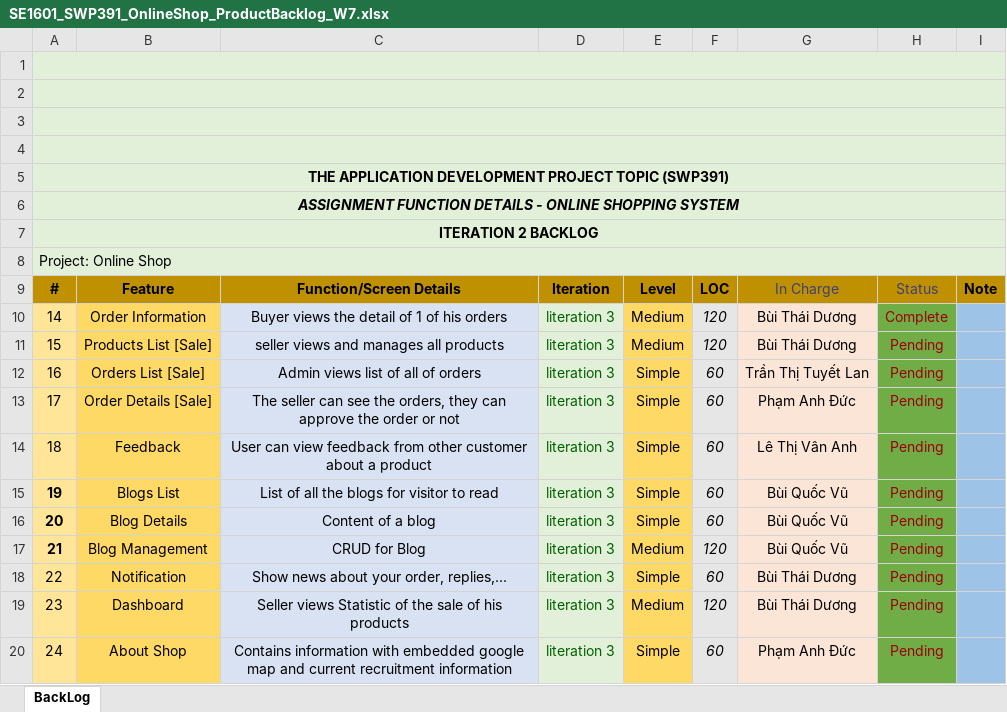
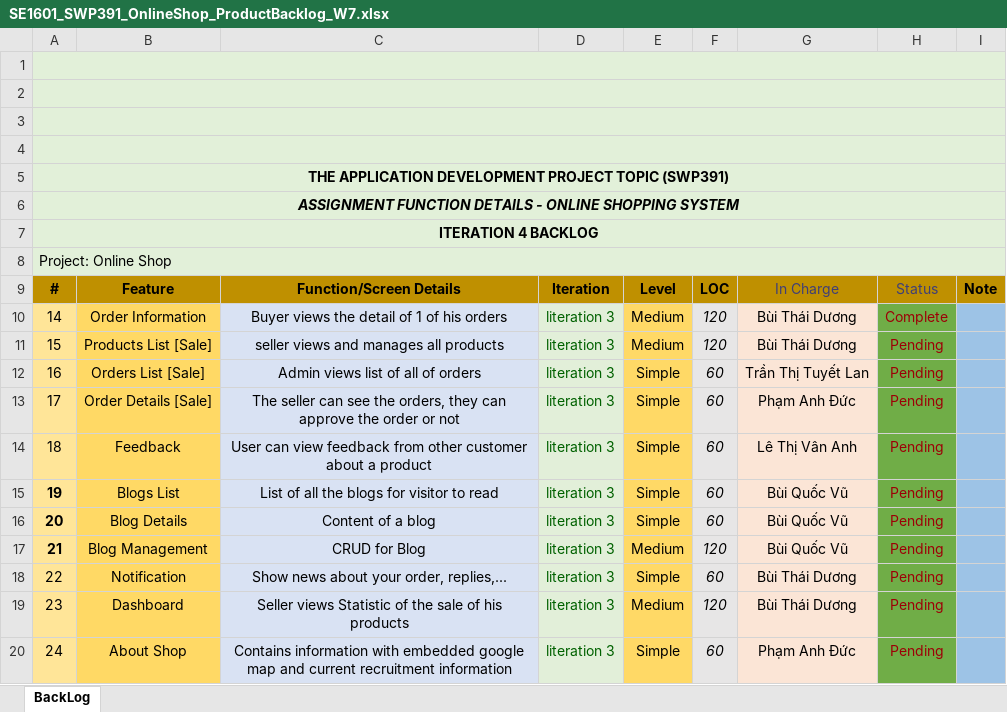
Before and after one commit to HuuDD12/SWP391-OnlineShop, an Excel workbook: Week7/docs/SE1601_SWP391_OnlineShop_ProductBacklog_W7.xlsx, sheet BackLog, drawn as a sheet; values as stored, in another font and other column widths than the file's, no borders; charts and pictures not drawn; the diff names each change by its address in the sheet, - before the commit and + after, or states it on an @@ line.

```diff
--- a/Week7/docs/SE1601_SWP391_OnlineShop_ProductBacklog_W7.xlsx (sheet BackLog)
+++ b/Week7/docs/SE1601_SWP391_OnlineShop_ProductBacklog_W7.xlsx (sheet BackLog)
-A7: ITERATION 2 BACKLOG
+A7: ITERATION 4 BACKLOG
```
Also changed, not shown: 17 other files.
